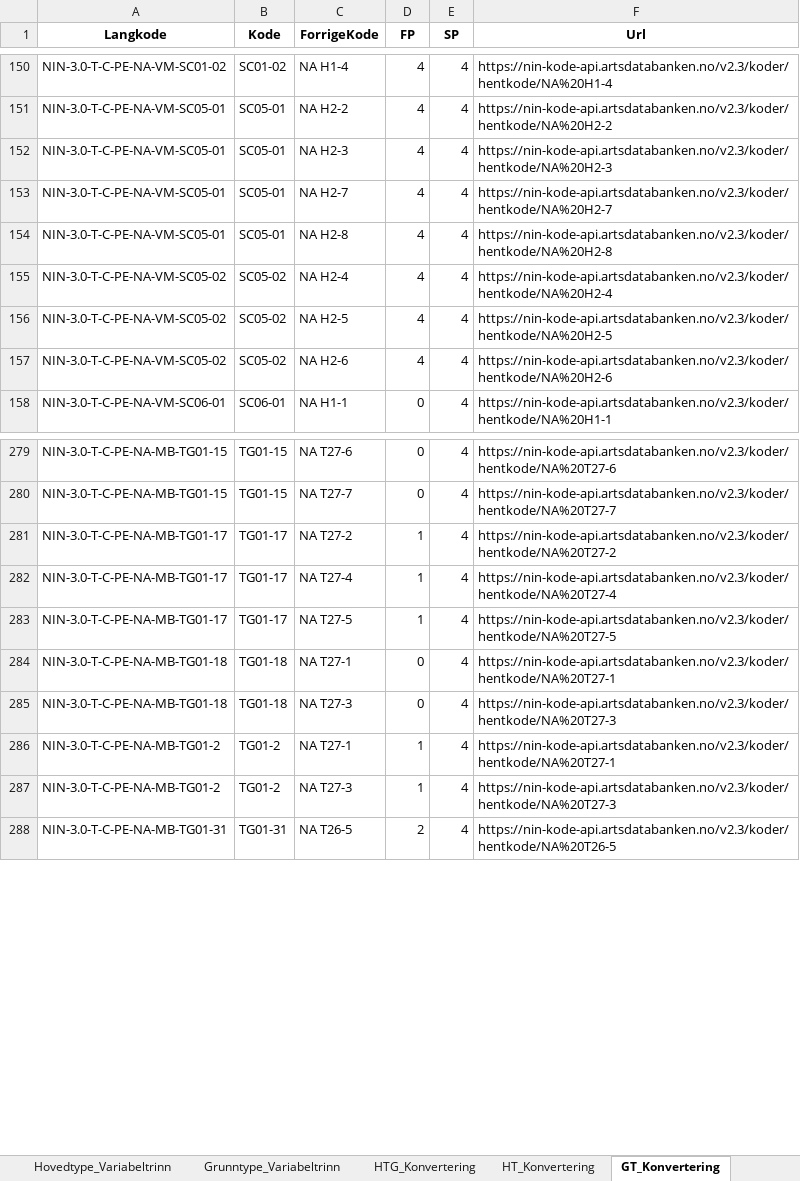
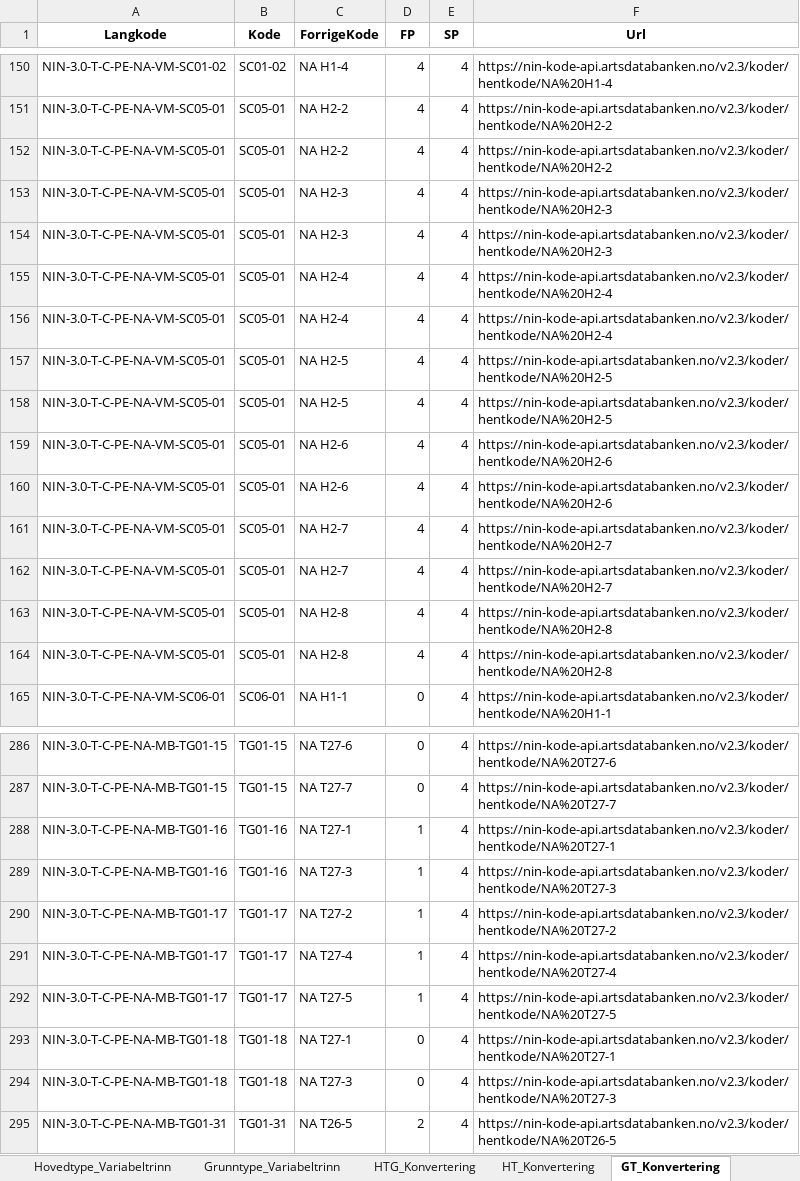
Before and after one commit to Artsdatabanken/nin-kode-api, an Excel workbook: NinKode.WebApi/report_data/3_0/nin3_0.xlsx, sheet GT_Konvertering, drawn as a sheet; only a part is shown, gaps mark what is left out; values as stored, in another font and other column widths than the file's, no borders; removed rows and columns are numbered as before the commit, all else as after; the diff covers the shown part only; the diff names each change by its address in the sheet, - before the commit and + after, or states it on an @@ line.

Commit message:
Korrigerte data(#102, #104,  #95, #98, #107, #109, #106, #117, #112), #88: konvertering for trinn

```diff
--- a/NinKode.WebApi/report_data/3_0/nin3_0.xlsx (sheet GT_Konvertering)
+++ b/NinKode.WebApi/report_data/3_0/nin3_0.xlsx (sheet GT_Konvertering)
+row 152: NIN-3.0-T-C-PE-NA-VM-SC05-01 | SC05-01 | NA H2-2 | 4 | 4 | https://nin-kode-api.artsdatabanken.no/v2.3/koder/hentkode/NA%20H2-2
+row 154: NIN-3.0-T-C-PE-NA-VM-SC05-01 | SC05-01 | NA H2-3 | 4 | 4 | https://nin-kode-api.artsdatabanken.no/v2.3/koder/hentkode/NA%20H2-3
+row 155: NIN-3.0-T-C-PE-NA-VM-SC05-01 | SC05-01 | NA H2-4 | 4 | 4 | https://nin-kode-api.artsdatabanken.no/v2.3/koder/hentkode/NA%20H2-4
+row 156: NIN-3.0-T-C-PE-NA-VM-SC05-01 | SC05-01 | NA H2-4 | 4 | 4 | https://nin-kode-api.artsdatabanken.no/v2.3/koder/hentkode/NA%20H2-4
+row 157: NIN-3.0-T-C-PE-NA-VM-SC05-01 | SC05-01 | NA H2-5 | 4 | 4 | https://nin-kode-api.artsdatabanken.no/v2.3/koder/hentkode/NA%20H2-5
+row 158: NIN-3.0-T-C-PE-NA-VM-SC05-01 | SC05-01 | NA H2-5 | 4 | 4 | https://nin-kode-api.artsdatabanken.no/v2.3/koder/hentkode/NA%20H2-5
+row 159: NIN-3.0-T-C-PE-NA-VM-SC05-01 | SC05-01 | NA H2-6 | 4 | 4 | https://nin-kode-api.artsdatabanken.no/v2.3/koder/hentkode/NA%20H2-6
+row 160: NIN-3.0-T-C-PE-NA-VM-SC05-01 | SC05-01 | NA H2-6 | 4 | 4 | https://nin-kode-api.artsdatabanken.no/v2.3/koder/hentkode/NA%20H2-6
+row 161: NIN-3.0-T-C-PE-NA-VM-SC05-01 | SC05-01 | NA H2-7 | 4 | 4 | https://nin-kode-api.artsdatabanken.no/v2.3/koder/hentkode/NA%20H2-7
-A164 (Langkode): NIN-3.0-T-C-PE-NA-VM-SC05-02
+A164 (Langkode): NIN-3.0-T-C-PE-NA-VM-SC05-01
-B164 (Kode): SC05-02
+B164 (Kode): SC05-01
-C164 (ForrigeKode): NA H2-4
+C164 (ForrigeKode): NA H2-8
-F164 (Url): https://nin-kode-api.artsdatabanken.no/v2.3/koder/hentkode/NA%20H2-4
+F164 (Url): https://nin-kode-api.artsdatabanken.no/v2.3/koder/hentkode/NA%20H2-8
-row 156: NIN-3.0-T-C-PE-NA-VM-SC05-02 | SC05-02 | NA H2-5 | 4 | 4 | https://nin-kode-api.artsdatabanken.no/v2.3/koder/hentkode/NA%20H2-5
-row 157: NIN-3.0-T-C-PE-NA-VM-SC05-02 | SC05-02 | NA H2-6 | 4 | 4 | https://nin-kode-api.artsdatabanken.no/v2.3/koder/hentkode/NA%20H2-6
+row 288: NIN-3.0-T-C-PE-NA-MB-TG01-16 | TG01-16 | NA T27-1 | 1 | 4 | https://nin-kode-api.artsdatabanken.no/v2.3/koder/hentkode/NA%20T27-1
+row 289: NIN-3.0-T-C-PE-NA-MB-TG01-16 | TG01-16 | NA T27-3 | 1 | 4 | https://nin-kode-api.artsdatabanken.no/v2.3/koder/hentkode/NA%20T27-3
-row 286: NIN-3.0-T-C-PE-NA-MB-TG01-2 | TG01-2 | NA T27-1 | 1 | 4 | https://nin-kode-api.artsdatabanken.no/v2.3/koder/hentkode/NA%20T27-1
-row 287: NIN-3.0-T-C-PE-NA-MB-TG01-2 | TG01-2 | NA T27-3 | 1 | 4 | https://nin-kode-api.artsdatabanken.no/v2.3/koder/hentkode/NA%20T27-3
```
Also changed, not shown: 2 added rows, 2 removed rows and 20 edited cells elsewhere in this sheet, sheet Grunntype_Variabeltrinn, sheet Trinn, sheet Hovedtype, sheet Grunntype, sheet KLE_M005, sheet Variabelnavn_Måleskala, 15 more sheets, other sheet tabs, 8 other files.
